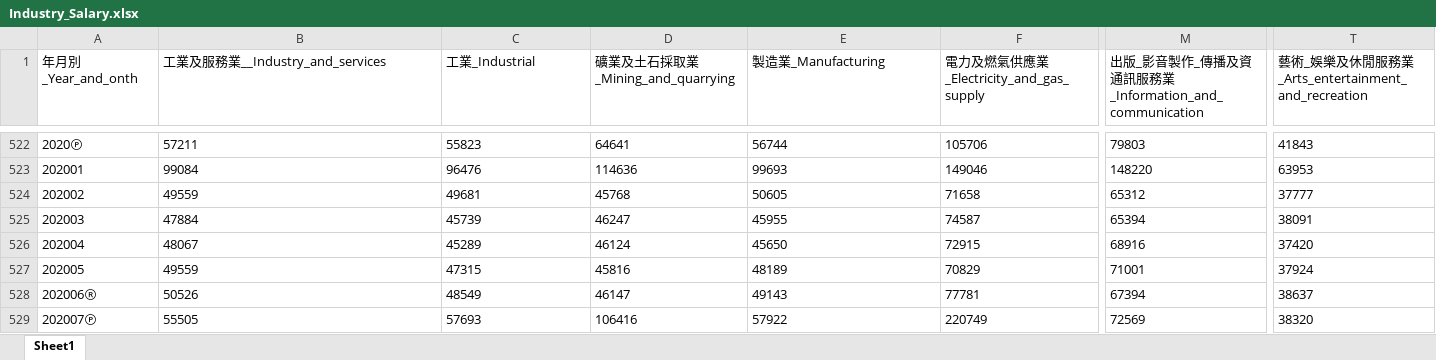
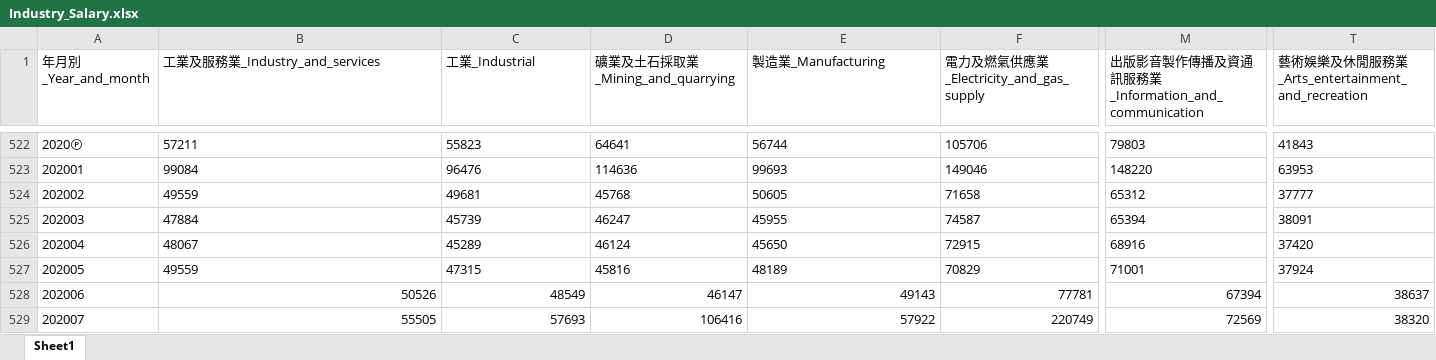
Before and after one commit to jason022085/LittleToys, an Excel workbook: salary/Industry_Salary.xlsx, sheet Sheet1, drawn as a sheet; only a part is shown, gaps mark what is left out; values as stored, in another font and other column widths than the file's, no borders; the diff covers the shown part only; the diff names each change by its address in the sheet, - before the commit and + after, or states it on an @@ line.

```diff
--- a/salary/Industry_Salary.xlsx (sheet Sheet1)
+++ b/salary/Industry_Salary.xlsx (sheet Sheet1)
-A1: 年月別_Year_and_onth
+A1: 年月別_Year_and_month
-B1: 工業及服務業__Industry_and_services
+B1: 工業及服務業_Industry_and_services
-M1: 出版_影音製作_傳播…
+M1: 出版影音製作傳播…
-T1: 藝術_娛樂及休閒服務業_Arts_entertainment_and_recreation
+T1: 藝術娛樂及休閒服務業_Arts_entertainment_and_recreation
-A528 (年月別_Year_and_month): 202006Ⓡ
+A528 (年月別_Year_and_month): 202006
-B528:T529 alignment: left
+B528:T529 alignment: right
-A529 (年月別_Year_and_month): 202007Ⓟ
+A529 (年月別_Year_and_month): 202007
```
Also changed, not shown: cell formats elsewhere in this sheet, 5 other files.
